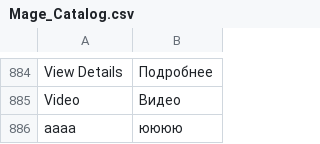
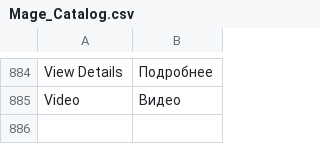
Before and after one commit to MaxAlekseyev/Grepan, a CSV file: app/locale/ru_RU/Mage_Catalog.csv, drawn as a sheet; only a part is shown, gaps mark what is left out; the diff names each change by its address in the sheet, - before the commit and + after, or states it on an @@ line.

Commit message:
Video translation fix

```diff
--- a/app/locale/ru_RU/Mage_Catalog.csv
+++ b/app/locale/ru_RU/Mage_Catalog.csv
-row 886: aaaa | юююю
```
